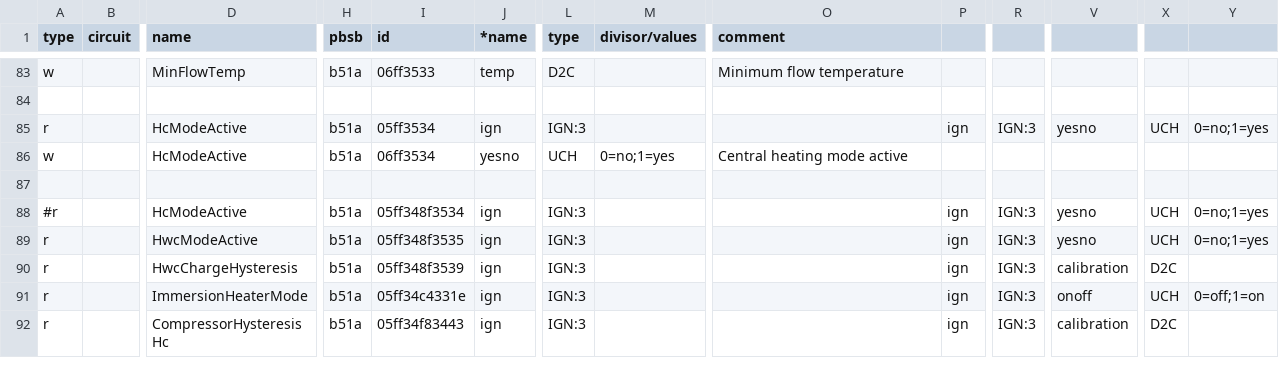
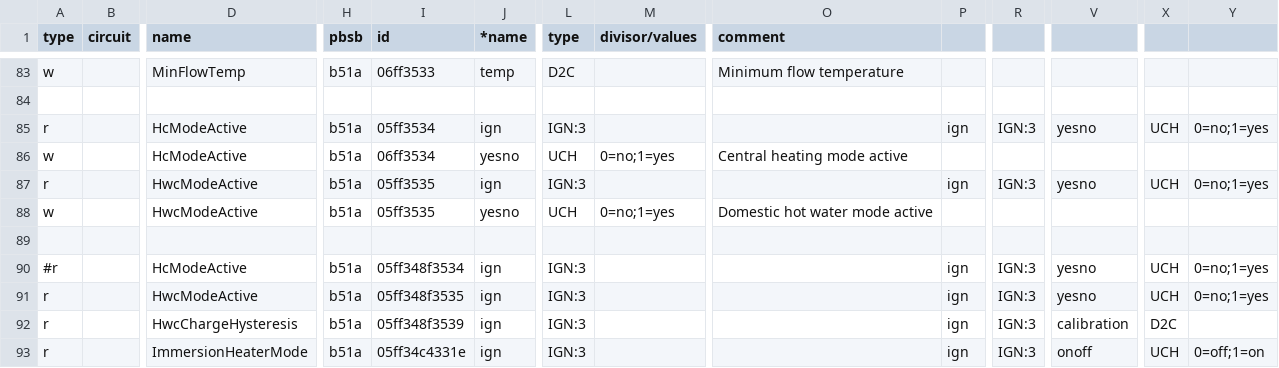
Before and after one commit to stgm/ebus.github.io, a CSV file: en/vaillant/08.hmu.csv, drawn as a sheet; only a part is shown, gaps mark what is left out; the shorter side is filled out with more unchanged rows; rows hold the shown columns only; the diff names each change by its address in the sheet, - before the commit and + after, or states it on an @@ line.

Commit message:
hwc

```diff
--- a/en/vaillant/08.hmu.csv
+++ b/en/vaillant/08.hmu.csv
+row 87: r |  | HwcModeActive | b51a | 05ff3535 | ign | IGN:3 |  |  | ign | IGN:3 | yesno | UCH | 0=no;1=yes
+row 88: w |  | HwcModeActive | b51a | 05ff3535 | yesno | UCH | 0=no;1=yes | Domestic hot water mode active
```
